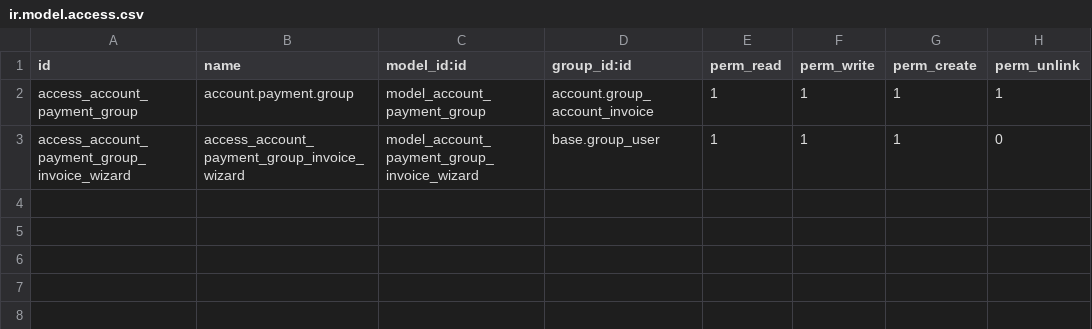
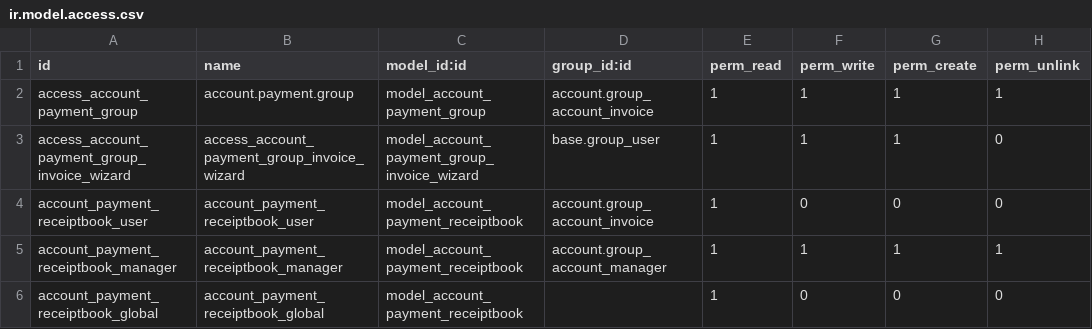
Before and after one commit to ingadhoc/account-payment, a CSV file: account_payment_group/security/ir.model.access.csv, drawn as a sheet.

Commit message:
[MIG] pay_group_document: integrate into account_payment_group
Part-of: ingadhoc/account-payment#264

```diff
--- a/account_payment_group/security/ir.model.access.csv
+++ b/account_payment_group/security/ir.model.access.csv
@@ -3 +3,4 @@ access_account_payment_group,account.payment.group,model_account_payment_group,a
 access_account_payment_group_invoice_wizard,access_account_payment_group_invoice_wizard,model_account_payment_group_invoice_wizard,base.group_user,1,1,1,0
+account_payment_receiptbook_user,account_payment_receiptbook_user,model_account_payment_receiptbook,account.group_account_invoice,1,0,0,0
+account_payment_receiptbook_manager,account_payment_receiptbook_manager,model_account_payment_receiptbook,account.group_account_manager,1,1,1,1
+account_payment_receiptbook_global,account_payment_receiptbook_global,model_account_payment_receiptbook,,1,0,0,0
```
Also changed, not shown: 39 other files.
